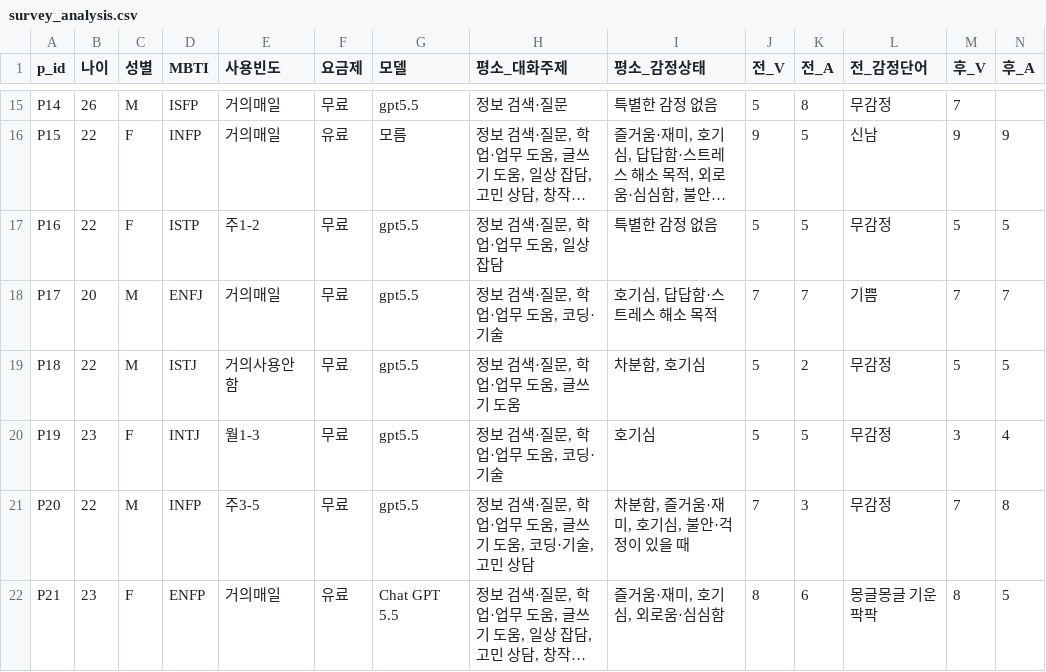
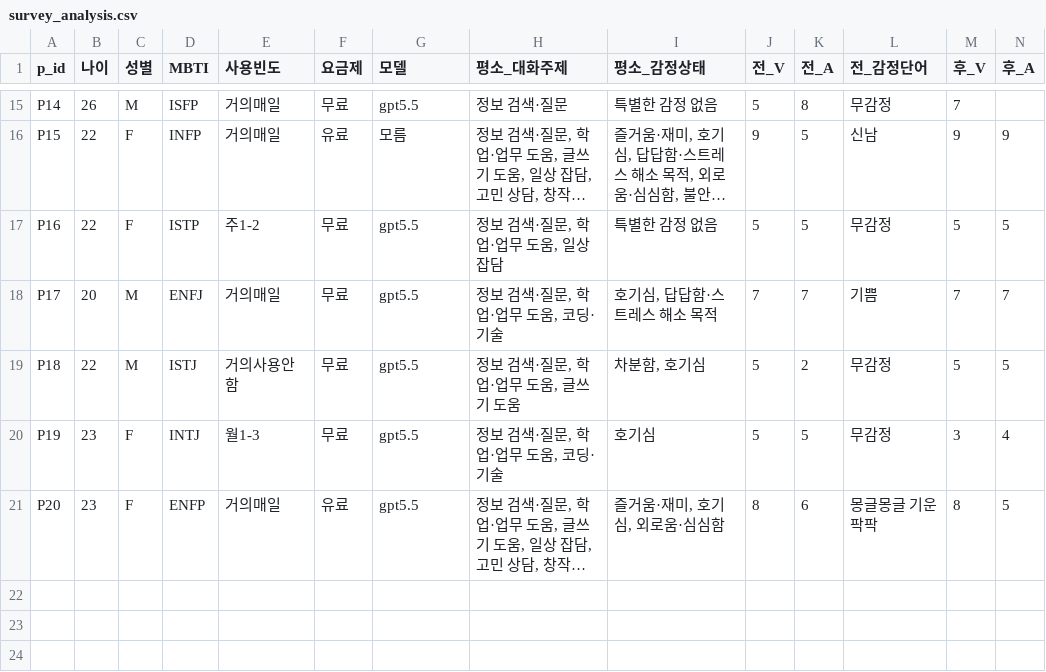
Before and after one commit to seniiya/text_research, a CSV file: data/deid/survey_analysis.csv, drawn as a sheet; only a part is shown, gaps mark what is left out; long unchanged cells end in …; removed rows and columns are numbered as before the commit, all else as after; rows hold the shown columns only; the diff names each change by its address in the sheet, - before the commit and + after, or states it on an @@ line.

```diff
--- a/data/deid/survey_analysis.csv
+++ b/data/deid/survey_analysis.csv
-row 21: P20 | 22 | M | INFP | 주3-5 | 무료 | gpt5.5 | 정보 검색·질문, 학업·업무 도움, 글쓰기 도움, 코딩·기술, 고민 상담 | 차분함, 즐거움·재미, 호기심, 불안·걱정이 있을 때 | 7 | 3 | 무감정 | 7 | 8
-A21 (p_id): P21
+A21 (p_id): P20
-G21 (모델): Chat GPT 5.5
+G21 (모델): gpt5.5
```
